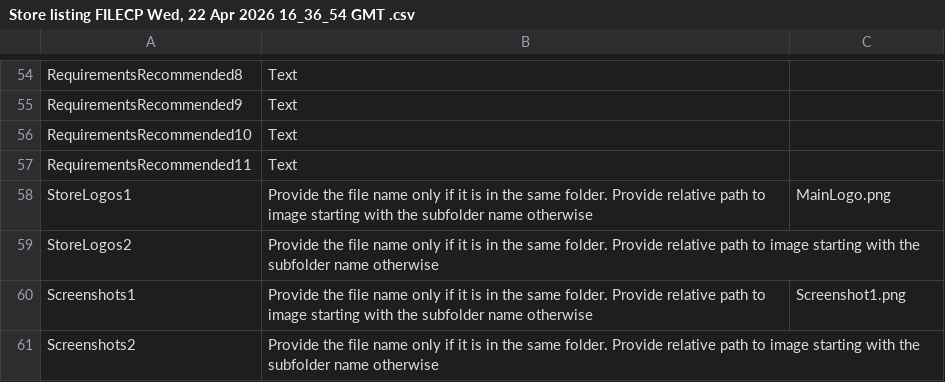
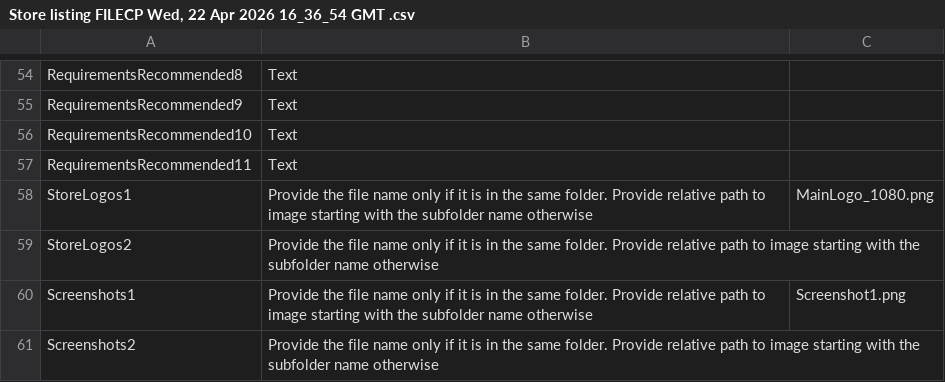
Before and after one commit to SIMARSINGHRAYAT/FILECP_APP, a CSV file: ReadyForStoreImport/Store listing FILECP Wed, 22 Apr 2026 16_36_54 GMT .csv, drawn as a sheet; only a part is shown, gaps mark what is left out.

```diff
--- a/ReadyForStoreImport/Store listing FILECP Wed, 22 Apr 2026 16_36_54 GMT .csv
+++ b/ReadyForStoreImport/Store listing FILECP Wed, 22 Apr 2026 16_36_54 GMT .csv
@@ -57,3 +57,3 @@ RequirementsRecommended10,Text,
 RequirementsRecommended11,Text,
-StoreLogos1,Provide the file name only if it is in the same folder. Provide relative path to image starting with the subfolder name otherwise,MainLogo.png
+StoreLogos1,Provide the file name only if it is in the same folder. Provide relative path to image starting with the subfolder name otherwise,MainLogo_1080.png
 StoreLogos2,Provide the file name only if it is in the same folder. Provide relative path to image starting with the subfolder name otherwise,
```
Also changed, not shown: Store listing FILECP Wed, 22 Apr 2026 16_36_54 GMT .csv, 8 other files.
